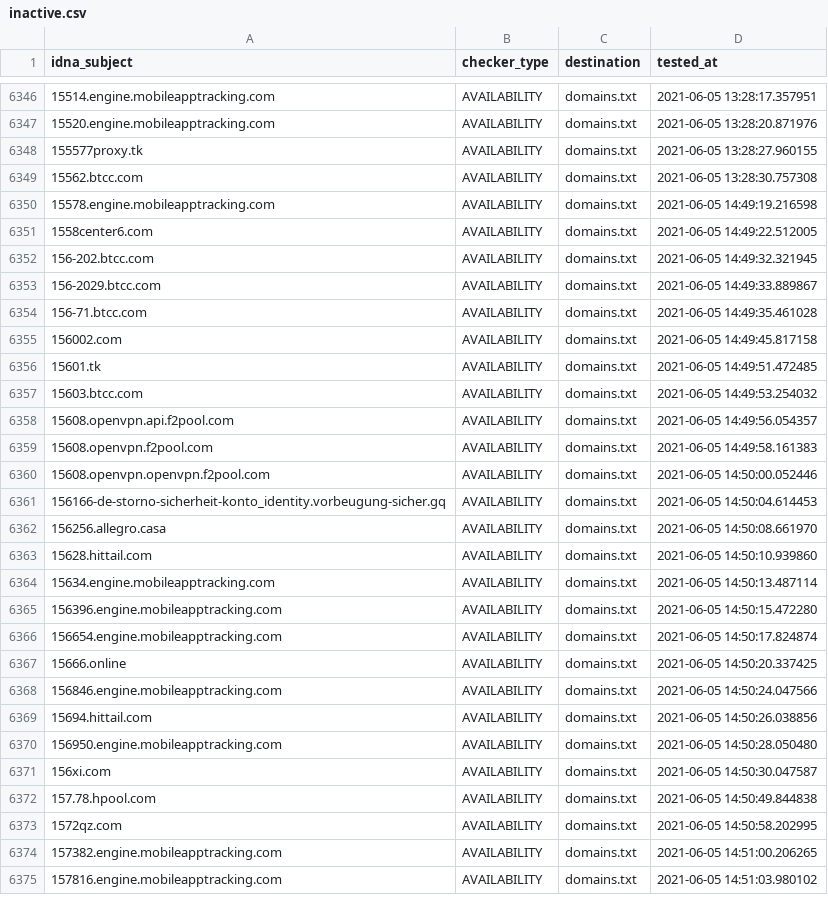
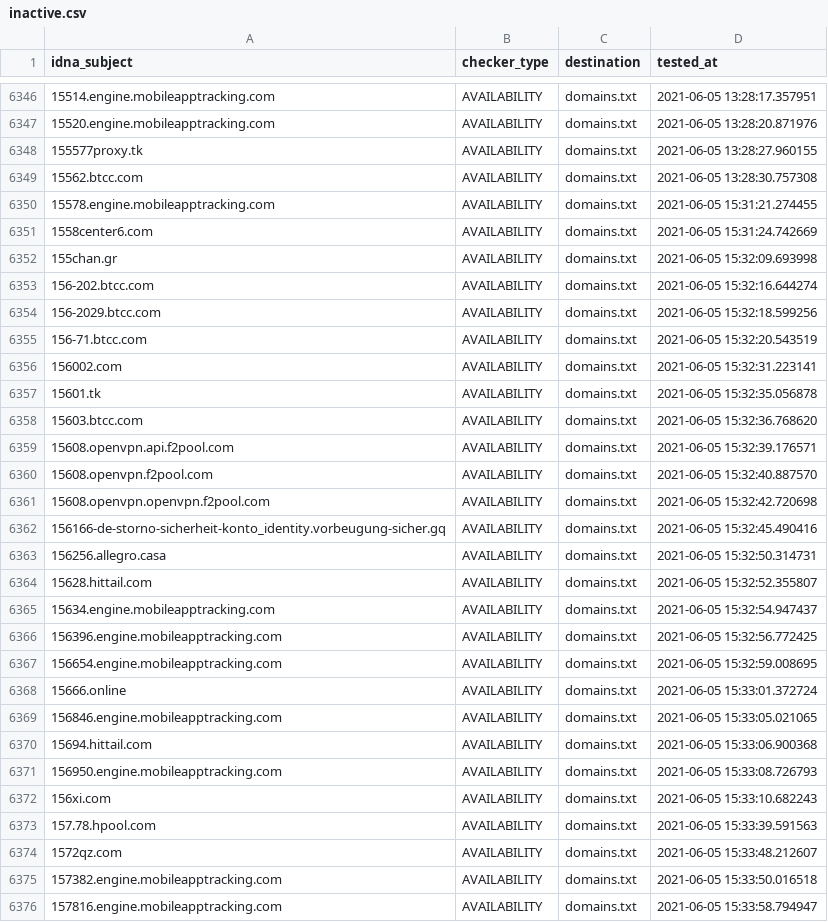
Before and after one commit to mypdns/dead-hosts, a CSV file: .pyfunceble/inactive.csv, drawn as a sheet; only a part is shown, gaps mark what is left out; addresses are those after the commit; the diff covers the shown part only; the diff names each change by its address in the sheet, - before the commit and + after, or states it on an @@ line.

```diff
--- a/.pyfunceble/inactive.csv
+++ b/.pyfunceble/inactive.csv
-D6350 (tested_at): 2021-06-05 14:49:19.216598
+D6350 (tested_at): 2021-06-05 15:31:21.274455
-D6351 (tested_at): 2021-06-05 14:49:22.512005
+D6351 (tested_at): 2021-06-05 15:31:24.742669
+row 6352: 155chan.gr | AVAILABILITY | domains.txt | 2021-06-05 15:32:09.693998
-D6353 (tested_at): 2021-06-05 14:49:32.321945
+D6353 (tested_at): 2021-06-05 15:32:16.644274
-D6354 (tested_at): 2021-06-05 14:49:33.889867
+D6354 (tested_at): 2021-06-05 15:32:18.599256
-D6355 (tested_at): 2021-06-05 14:49:35.461028
+D6355 (tested_at): 2021-06-05 15:32:20.543519
-D6356 (tested_at): 2021-06-05 14:49:45.817158
+D6356 (tested_at): 2021-06-05 15:32:31.223141
-D6357 (tested_at): 2021-06-05 14:49:51.472485
+D6357 (tested_at): 2021-06-05 15:32:35.056878
-D6358 (tested_at): 2021-06-05 14:49:53.254032
+D6358 (tested_at): 2021-06-05 15:32:36.768620
-D6359 (tested_at): 2021-06-05 14:49:56.054357
+D6359 (tested_at): 2021-06-05 15:32:39.176571
-D6360 (tested_at): 2021-06-05 14:49:58.161383
+D6360 (tested_at): 2021-06-05 15:32:40.887570
-D6361 (tested_at): 2021-06-05 14:50:00.052446
+D6361 (tested_at): 2021-06-05 15:32:42.720698
-D6362 (tested_at): 2021-06-05 14:50:04.614453
+D6362 (tested_at): 2021-06-05 15:32:45.490416
-D6363 (tested_at): 2021-06-05 14:50:08.661970
+D6363 (tested_at): 2021-06-05 15:32:50.314731
-D6364 (tested_at): 2021-06-05 14:50:10.939860
+D6364 (tested_at): 2021-06-05 15:32:52.355807
-D6365 (tested_at): 2021-06-05 14:50:13.487114
+D6365 (tested_at): 2021-06-05 15:32:54.947437
-D6366 (tested_at): 2021-06-05 14:50:15.472280
+D6366 (tested_at): 2021-06-05 15:32:56.772425
-D6367 (tested_at): 2021-06-05 14:50:17.824874
+D6367 (tested_at): 2021-06-05 15:32:59.008695
-D6368 (tested_at): 2021-06-05 14:50:20.337425
+D6368 (tested_at): 2021-06-05 15:33:01.372724
-D6369 (tested_at): 2021-06-05 14:50:24.047566
+D6369 (tested_at): 2021-06-05 15:33:05.021065
-D6370 (tested_at): 2021-06-05 14:50:26.038856
+D6370 (tested_at): 2021-06-05 15:33:06.900368
-D6371 (tested_at): 2021-06-05 14:50:28.050480
+D6371 (tested_at): 2021-06-05 15:33:08.726793
-D6372 (tested_at): 2021-06-05 14:50:30.047587
+D6372 (tested_at): 2021-06-05 15:33:10.682243
-D6373 (tested_at): 2021-06-05 14:50:49.844838
+D6373 (tested_at): 2021-06-05 15:33:39.591563
-D6374 (tested_at): 2021-06-05 14:50:58.202995
+D6374 (tested_at): 2021-06-05 15:33:48.212607
-D6375 (tested_at): 2021-06-05 14:51:00.206265
+D6375 (tested_at): 2021-06-05 15:33:50.016518
-D6376 (tested_at): 2021-06-05 14:51:03.980102
+D6376 (tested_at): 2021-06-05 15:33:58.794947
```
Also changed, not shown: 21 edited cells elsewhere in this file, 8 other files.
